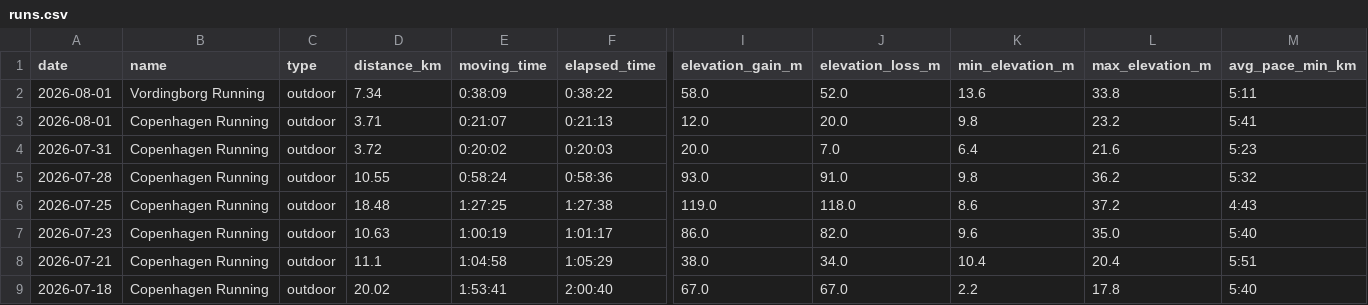
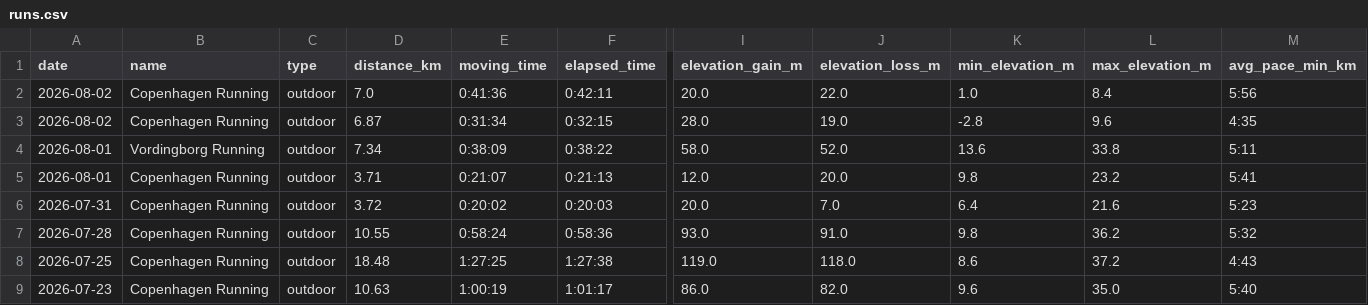
Before and after one commit to ricocousin/FF_Dashboard, a CSV file: runs.csv, drawn as a sheet; only a part is shown, gaps mark what is left out; the shorter side is filled out with more unchanged rows; rows hold the shown columns only; the diff names each change by its address in the sheet, - before the commit and + after, or states it on an @@ line.

```diff
--- a/runs.csv
+++ b/runs.csv
+row 2: 2026-08-02 | Copenhagen Running | outdoor | 7.0 | 0:41:36 | 0:42:11 | 20.0 | 22.0 | 1.0 | 8.4 | 5:56
+row 3: 2026-08-02 | Copenhagen Running | outdoor | 6.87 | 0:31:34 | 0:32:15 | 28.0 | 19.0 | -2.8 | 9.6 | 4:35
```
Also changed, not shown: polar_cardio_load.csv, 7 other files.
